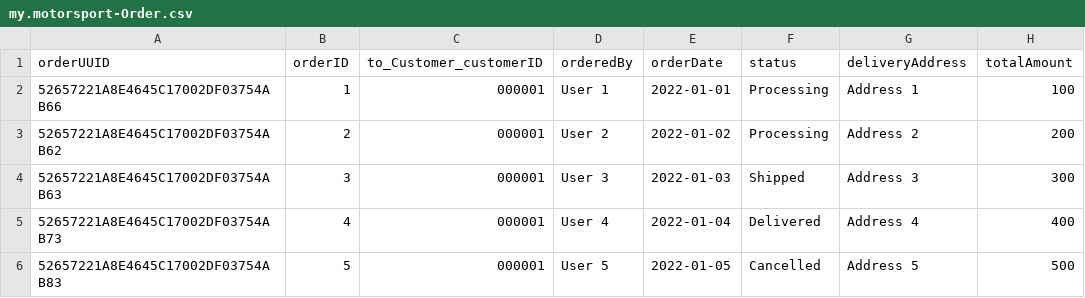
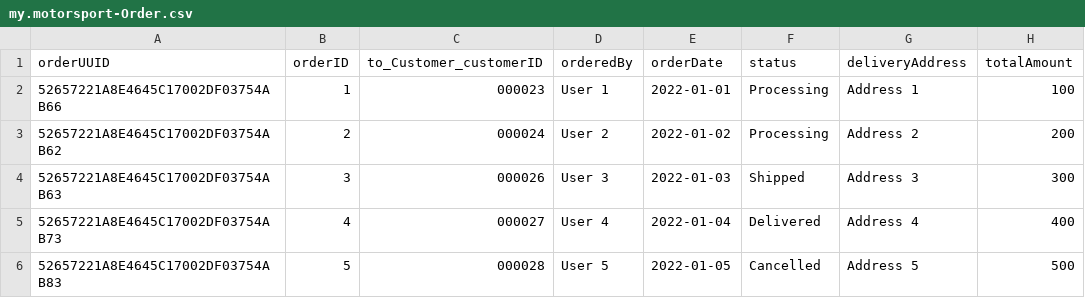
Before and after one commit to JDC-Demo/dealerapp, a CSV file: db/data/my.motorsport-Order.csv, drawn as a sheet; only a part is shown; the diff names each change by its address in the sheet, - before the commit and + after, or states it on an @@ line.

```diff
--- a/db/data/my.motorsport-Order.csv
+++ b/db/data/my.motorsport-Order.csv
-C2 (to_Customer_customerID): 000001
+C2 (to_Customer_customerID): 000023
-C3 (to_Customer_customerID): 000001
+C3 (to_Customer_customerID): 000024
-C4 (to_Customer_customerID): 000001
+C4 (to_Customer_customerID): 000026
-C5 (to_Customer_customerID): 000001
+C5 (to_Customer_customerID): 000027
-C6 (to_Customer_customerID): 000001
+C6 (to_Customer_customerID): 000028
```
Also changed, not shown: db/data/my.motorsport-Customer.csv, 3 other files.
